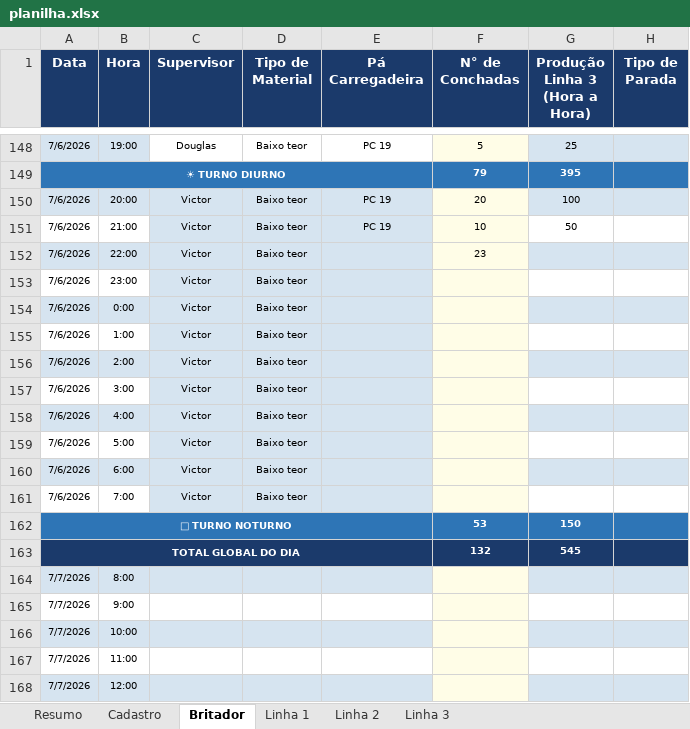
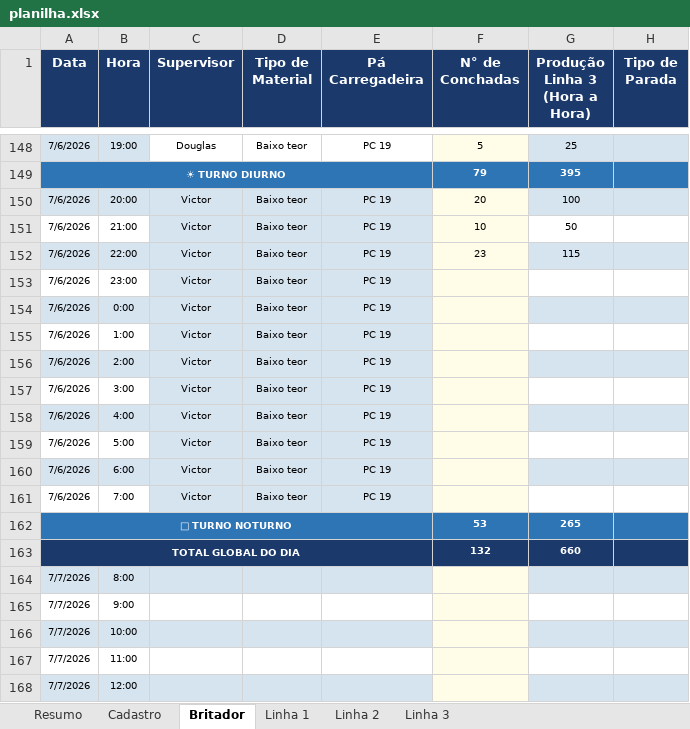
Before and after one commit to Plenz-code/BI-IMPACTANTES-PLANTA, an Excel workbook: planilha.xlsx, sheet Britador, drawn as a sheet; only a part is shown, gaps mark what is left out; values as stored, in another font and other column widths than the file's, no borders; the diff names each change by its address in the sheet, - before the commit and + after, or states it on an @@ line.

```diff
--- a/planilha.xlsx (sheet Britador)
+++ b/planilha.xlsx (sheet Britador)
-E152:E161 (Pá Carregadeira): (empty)
+E152:E161 (Pá Carregadeira): PC 19
-G152 (Produção Linha 3 (Hora a Hora)): (empty)
+G152 (Produção Linha 3 (Hora a Hora)): 115
-G162 (Produção Linha 3 (Hora a Hora)): 150
+G162 (Produção Linha 3 (Hora a Hora)): 265
-G163 (Produção Linha 3 (Hora a Hora)): 545
+G163 (Produção Linha 3 (Hora a Hora)): 660
```
Also changed, not shown: sheet Linha 1, sheet Linha 3.
